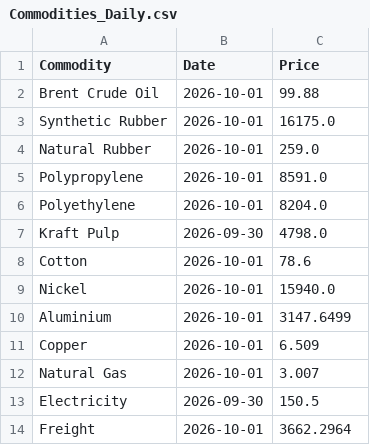
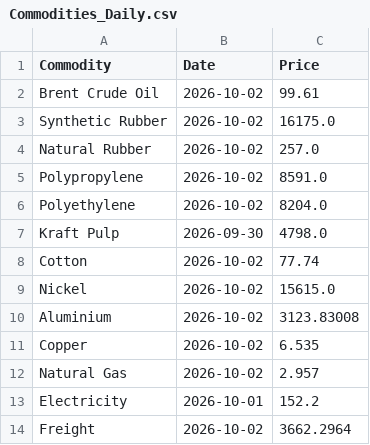
Before and after one commit to NWLPSDataReporting/commodity-tracker, a CSV file: Commodities_Daily.csv, drawn as a sheet.

```diff
--- a/Commodities_Daily.csv
+++ b/Commodities_Daily.csv
@@ -1,14 +1,14 @@
 Commodity,Date,Price
-Brent Crude Oil,2026-10-01,99.88
-Synthetic Rubber,2026-10-01,16175.0
-Natural Rubber,2026-10-01,259.0
-Polypropylene,2026-10-01,8591.0
-Polyethylene,2026-10-01,8204.0
+Brent Crude Oil,2026-10-02,99.61
+Synthetic Rubber,2026-10-02,16175.0
+Natural Rubber,2026-10-02,257.0
+Polypropylene,2026-10-02,8591.0
+Polyethylene,2026-10-02,8204.0
 Kraft Pulp,2026-09-30,4798.0
-Cotton,2026-10-01,78.6
-Nickel,2026-10-01,15940.0
-Aluminium,2026-10-01,3147.6499
-Copper,2026-10-01,6.509
-Natural Gas,2026-10-01,3.007
-Electricity,2026-09-30,150.5
-Freight,2026-10-01,3662.2964
+Cotton,2026-10-02,77.74
+Nickel,2026-10-02,15615.0
+Aluminium,2026-10-02,3123.83008
+Copper,2026-10-02,6.535
+Natural Gas,2026-10-02,2.957
+Electricity,2026-10-01,152.2
+Freight,2026-10-02,3662.2964
```
